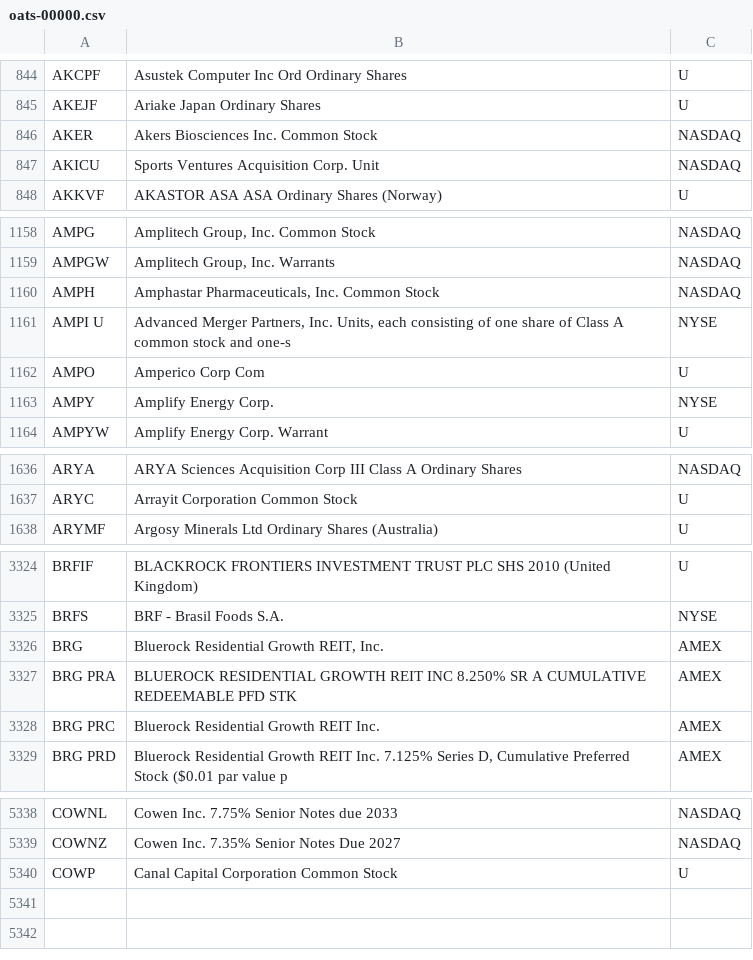
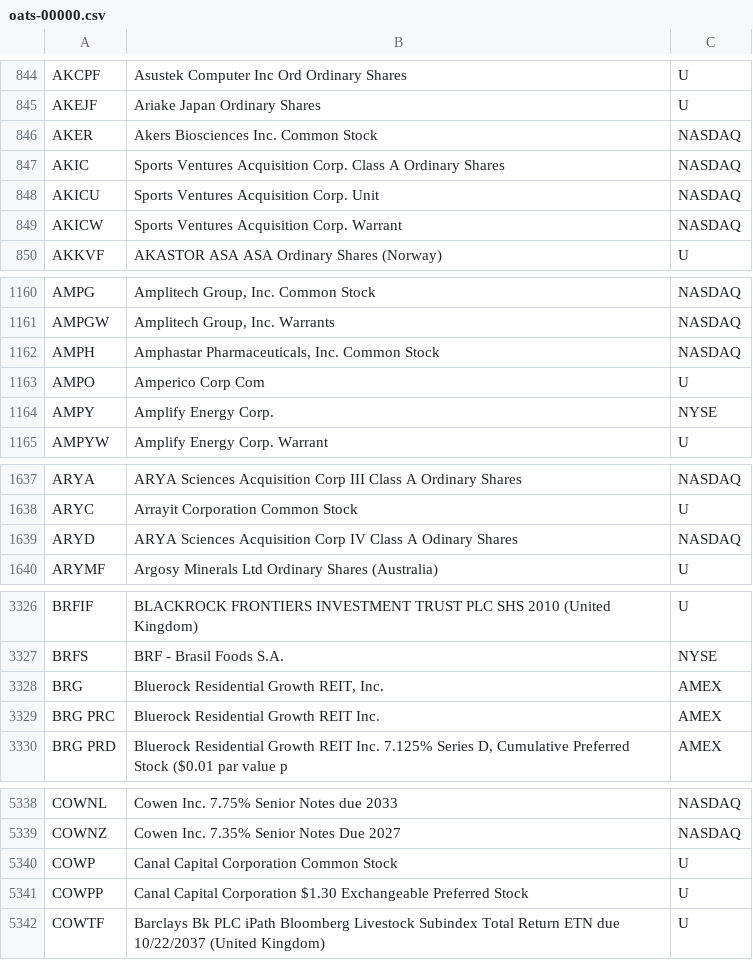
Before and after one commit to haoenhui/oats-reportable, a CSV file: oats-00000.csv, drawn as a sheet; only a part is shown, gaps mark what is left out; removed rows and columns are numbered as before the commit, all else as after; the diff covers the shown part only; the diff names each change by its address in the sheet, - before the commit and + after, or states it on an @@ line.

```diff
--- a/oats-00000.csv
+++ b/oats-00000.csv
+row 847: AKIC | Sports Ventures Acquisition Corp. Class A Ordinary Shares | NASDAQ
+row 849: AKICW | Sports Ventures Acquisition Corp. Warrant | NASDAQ
-row 1161: AMPI U | Advanced Merger Partners, Inc. Units, each consisting of one share of Class A common stock and one-s | NYSE
+row 1639: ARYD | ARYA Sciences Acquisition Corp IV Class A Odinary Shares | NASDAQ
-row 3327: BRG PRA | BLUEROCK RESIDENTIAL GROWTH REIT INC 8.250% SR A CUMULATIVE REDEEMABLE PFD STK | AMEX
+row 5341: COWPP | Canal Capital Corporation $1.30 Exchangeable Preferred Stock | U
+row 5342: COWTF | Barclays Bk PLC iPath Bloomberg Livestock Subindex Total Return ETN due 10/22/2037 (United Kingdom) | U
```
Also changed, not shown: 1 removed row and 2 edited cells elsewhere in this file, oats-05000.csv, oats-10000.csv, 2 other files.
